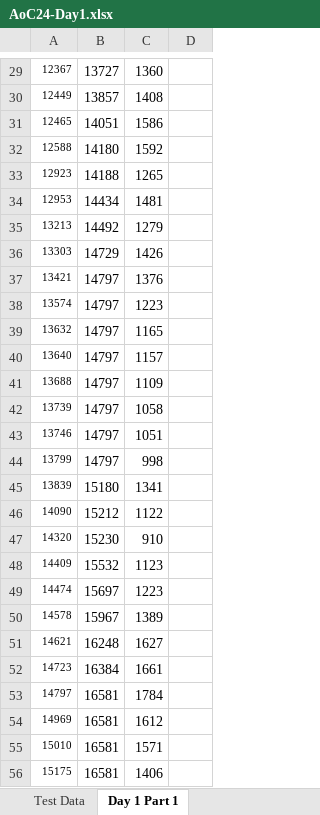
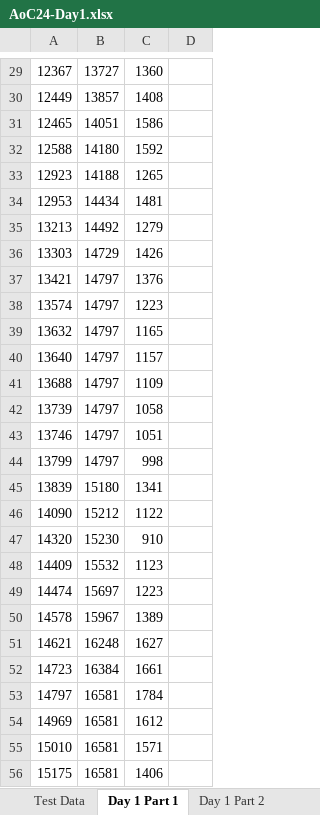
Before and after one commit to geekjamesh/AoC2024, an Excel workbook: Day1/AoC24-Day1.xlsx, sheet Day 1 Part 1, drawn as a sheet; only a part is shown, gaps mark what is left out; values as stored, in another font and other column widths than the file's, no borders; the diff covers the shown part only; the diff names each change by its address in the sheet, - before the commit and + after, or states it on an @@ line.

Commit message:
Day 1 Part 2

```diff
--- a/Day1/AoC24-Day1.xlsx (sheet Day 1 Part 1)
+++ b/Day1/AoC24-Day1.xlsx (sheet Day 1 Part 1)
+sheet tab: Day 1 Part 2
@@ A29:A56 text size: larger @@
```
Also changed, not shown: cell formats elsewhere in this sheet, sheet Test Data.
